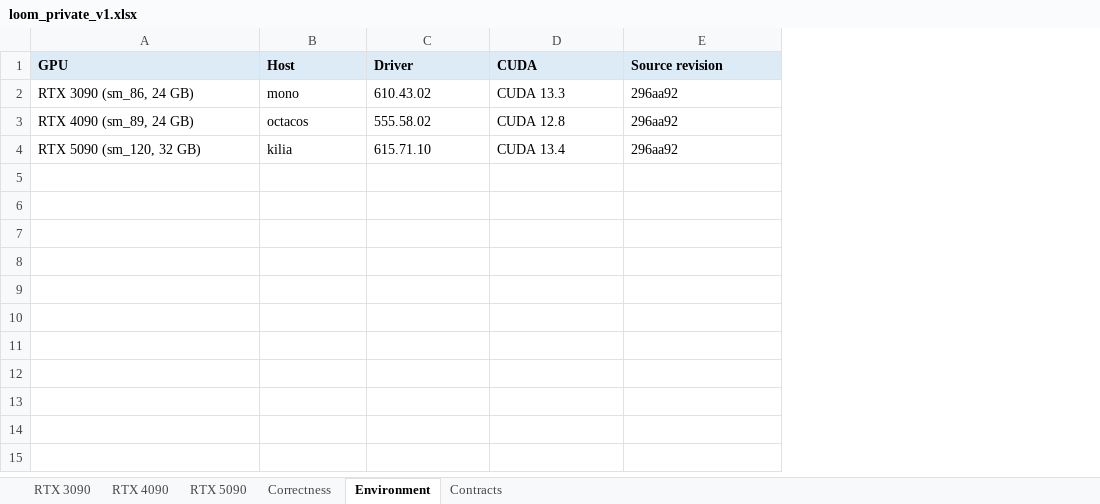
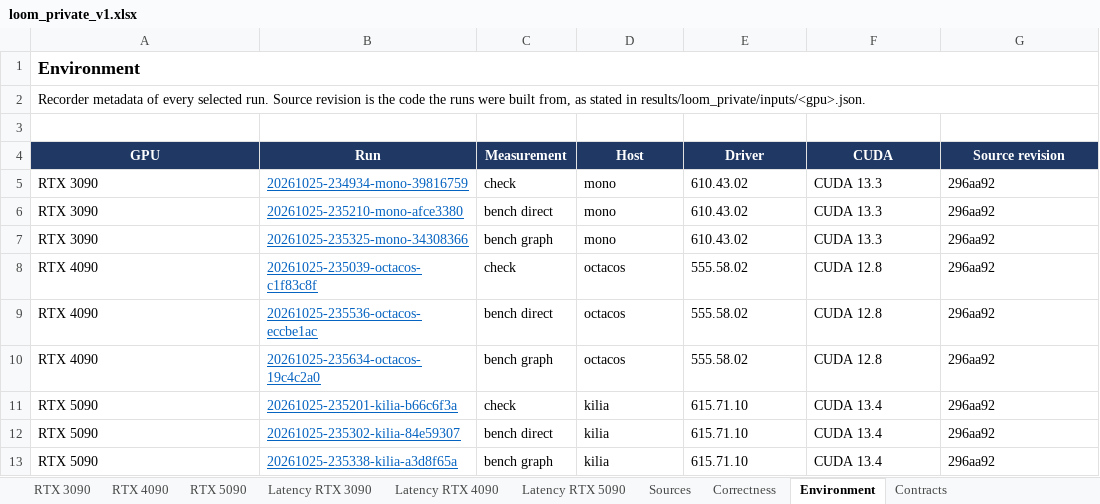
Before and after one commit to ankaijin/cuda-elastic, an Excel workbook: results/loom_private/loom_private_v1.xlsx, sheet Environment, drawn as a sheet; values as stored, in another font and other column widths than the file's, no borders; addresses are those after the commit; the diff names each change by its address in the sheet, - before the commit and + after, or states it on an @@ line.

Commit message:
Format the loom_private workbook like cuda_performance.xlsx
Use the legacy workbook layout and styling: title and description rows,
sheet links, navy headers, tinted Direct/Graph/Optimized columns, linked
values, speedup columns, short notes with full comments, borders, frozen
panes, filters, and A3 landscape printing.

Each GPU summary sheet has an Application and a Kernel-only row per
workload, a pending Optimized column, and on the 4090 and 5090 a speedup
over the 3090. Latency sheets show batch, single-iteration, and
single/batched times. Sources, Correctness, Environment, and Contracts
follow. Links point at GitHub, pinned to the commit that has each file.
The styling helpers are copied rather than imported so the report never
loads the legacy inputs. The markdown page is unchanged.

```diff
--- a/results/loom_private/loom_private_v1.xlsx (sheet Environment)
+++ b/results/loom_private/loom_private_v1.xlsx (sheet Environment)
+sheet tab: Latency RTX 3090
+sheet tab: Latency RTX 4090
+sheet tab: Latency RTX 5090
+sheet tab: Sources
+column B (Run), row 5: 20261025-234934-mono-39816759; row 8: 20261025-235039-octacos-c1f83c8f; row 11: 20261025-235201-kilia-b66c6f3a
+column C (Measurement), row 5: check; row 8: check; row 11: check
+row 1: Environment
+row 2: Recorder metadata of every selected run. Source revision is the code the runs were built from, as stated in results/loom_private/inputs/<gpu>.json.
+row 3: (empty)
@@ A4 fill: #DDEBF7 → #1F3864, text colour: black → #FFFFFF, alignment: left → center @@
@@ D4:G4 fill: #DDEBF7 → #1F3864, text colour: black → #FFFFFF, alignment: left → center @@
-A5 (GPU): RTX 3090 (sm_86, 24 GB)
+A5 (GPU): RTX 3090
+row 6: RTX 3090 | 20261025-235210-mono-afce3380 | bench direct | mono | 610.43.02 | CUDA 13.3 | 296aa92
+row 7: RTX 3090 | 20261025-235325-mono-34308366 | bench graph | mono | 610.43.02 | CUDA 13.3 | 296aa92
-A8 (GPU): RTX 4090 (sm_89, 24 GB)
+A8 (GPU): RTX 4090
+row 9: RTX 4090 | 20261025-235536-octacos-eccbe1ac | bench direct | octacos | 555.58.02 | CUDA 12.8 | 296aa92
+row 10: RTX 4090 | 20261025-235634-octacos-19c4c2a0 | bench graph | octacos | 555.58.02 | CUDA 12.8 | 296aa92
-A11 (GPU): RTX 5090 (sm_120, 32 GB)
+A11 (GPU): RTX 5090
+row 12: RTX 5090 | 20261025-235302-kilia-84e59307 | bench direct | kilia | 615.71.10 | CUDA 13.4 | 296aa92
+row 13: RTX 5090 | 20261025-235338-kilia-a3d8f65a | bench graph | kilia | 615.71.10 | CUDA 13.4 | 296aa92
```
Also changed, not shown: sheet RTX 5090, sheet RTX 4090, sheet RTX 3090, sheet Correctness, sheet Contracts, 2 other files.
